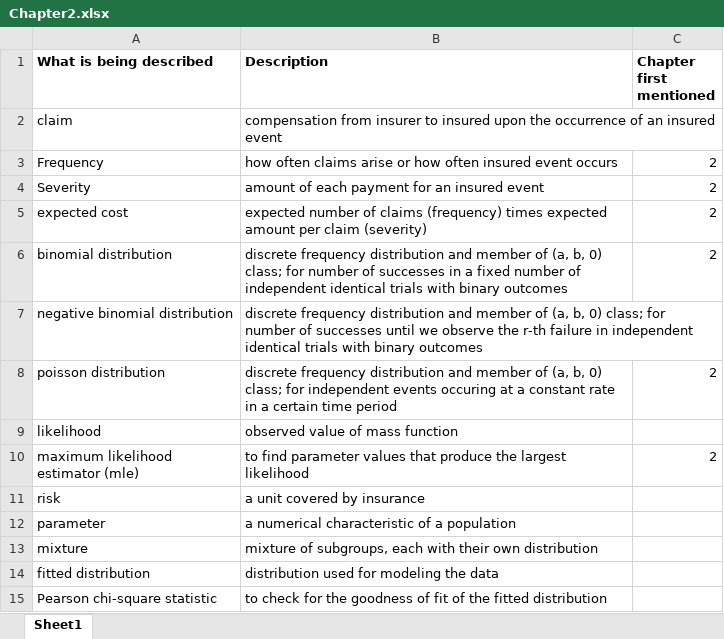
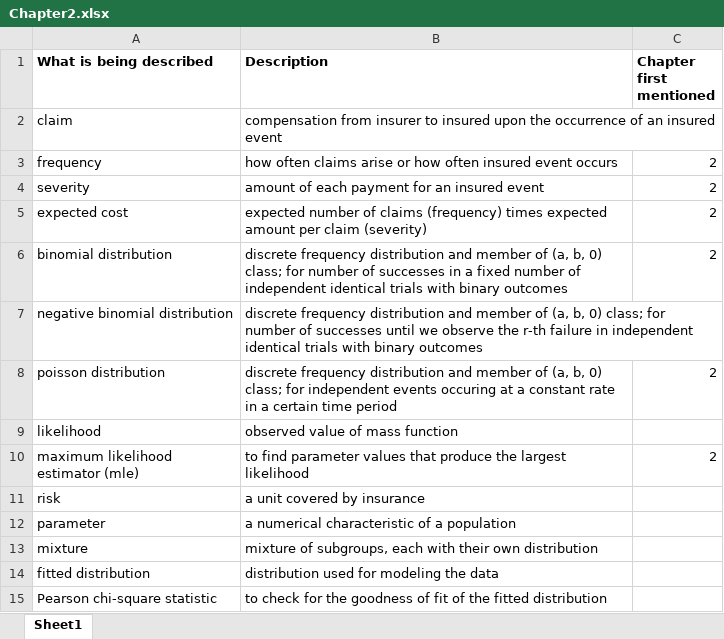
Before and after one commit to alyaanuval/LDASupplements, an Excel workbook: Excel/Chapter2.xlsx, sheet Sheet1, drawn as a sheet; values as stored, in another font and other column widths than the file's, no borders; the diff names each change by its address in the sheet, - before the commit and + after, or states it on an @@ line.

Commit message:
- removed duplicate terms - cleaned up tables

```diff
--- a/Excel/Chapter2.xlsx (sheet Sheet1)
+++ b/Excel/Chapter2.xlsx (sheet Sheet1)
-A3 (What is being described): Frequency
+A3 (What is being described): frequency
-A4 (What is being described): Severity
+A4 (What is being described): severity
```
Also changed, not shown: 12 other files.
